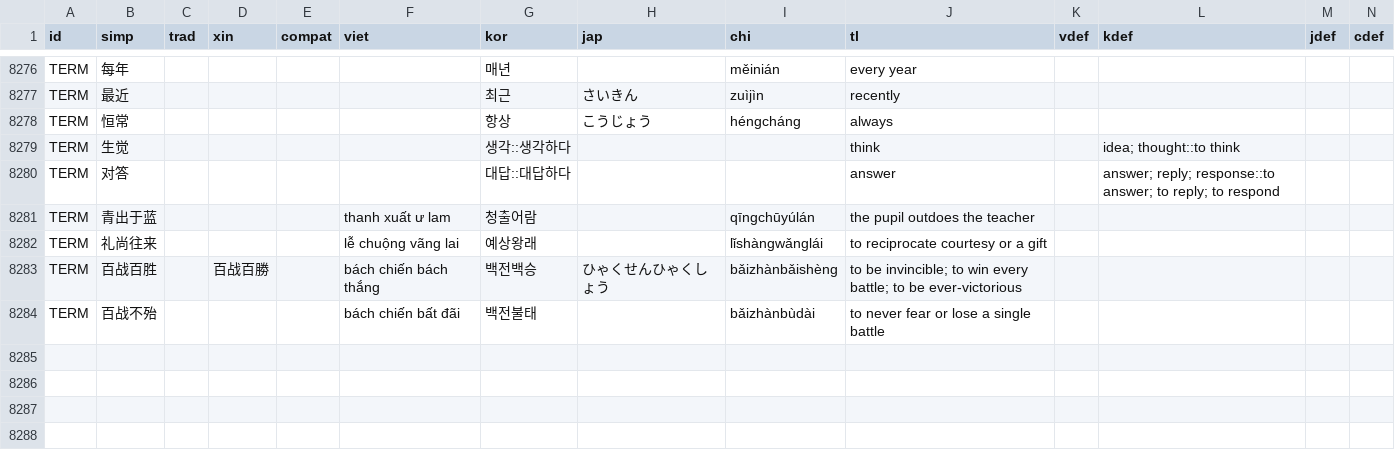
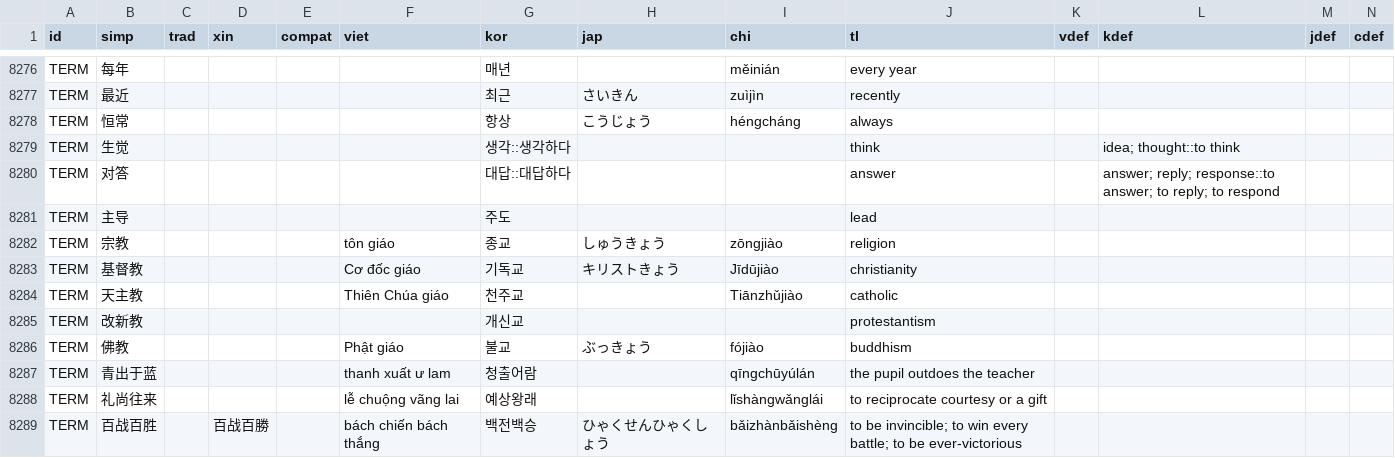
Before and after one commit to EricL22/EricL22.github.io, a CSV file: assets/data/xn-dict.csv, drawn as a sheet; only a part is shown, gaps mark what is left out; the shorter side is filled out with more unchanged rows; rows hold the shown columns only; the diff names each change by its address in the sheet, - before the commit and + after, or states it on an @@ line.

Commit message:
Add files via upload

```diff
--- a/assets/data/xn-dict.csv
+++ b/assets/data/xn-dict.csv
+row 8281: TERM | 主导 |  |  |  |  | 주도 |  |  | lead
+row 8282: TERM | 宗教 |  |  |  | tôn giáo | 종교 | しゅうきょう | zōngjiào | religion
+row 8283: TERM | 基督教 |  |  |  | Cơ đốc giáo | 기독교 | キリストきょう | Jīdūjiào | christianity
+row 8284: TERM | 天主教 |  |  |  | Thiên Chúa giáo | 천주교 |  | Tiānzhǔjiào | catholic
+row 8285: TERM | 改新教 |  |  |  |  | 개신교 |  |  | protestantism
+row 8286: TERM | 佛教 |  |  |  | Phật giáo | 불교 | ぶっきょう | fójiào | buddhism
```
